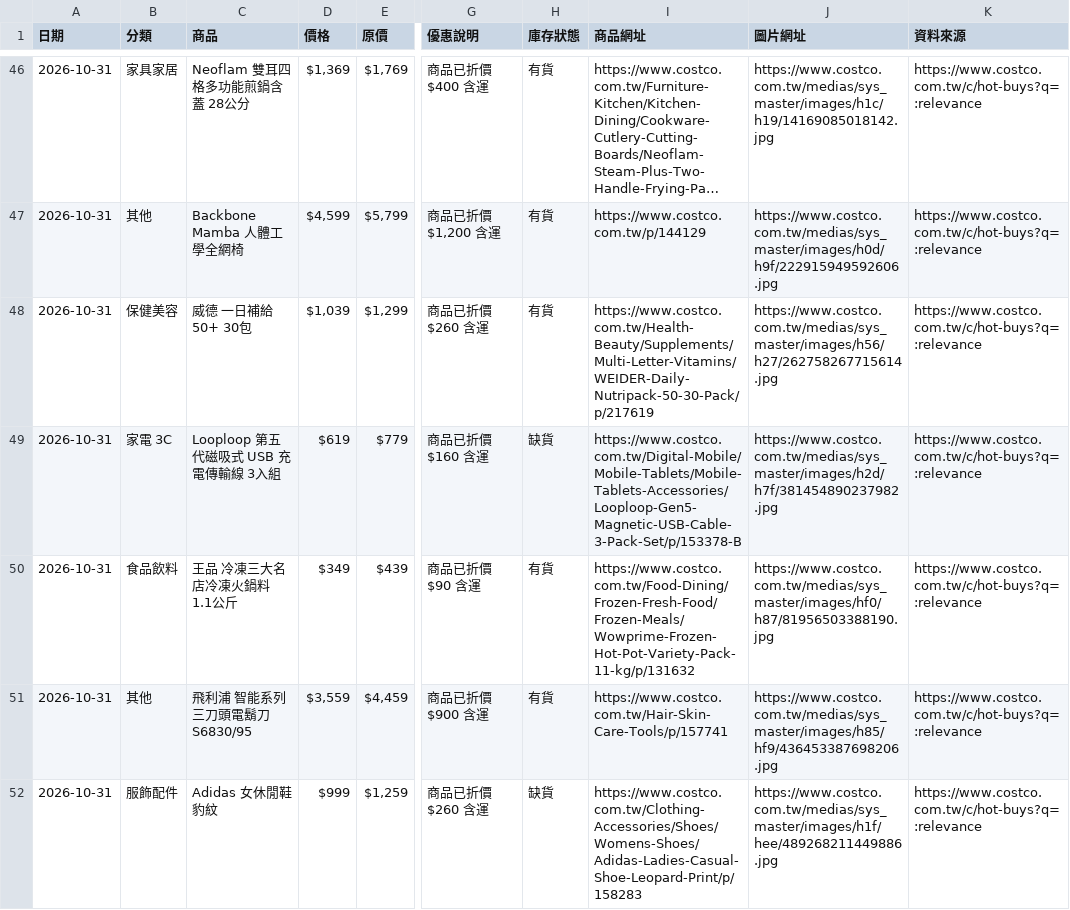
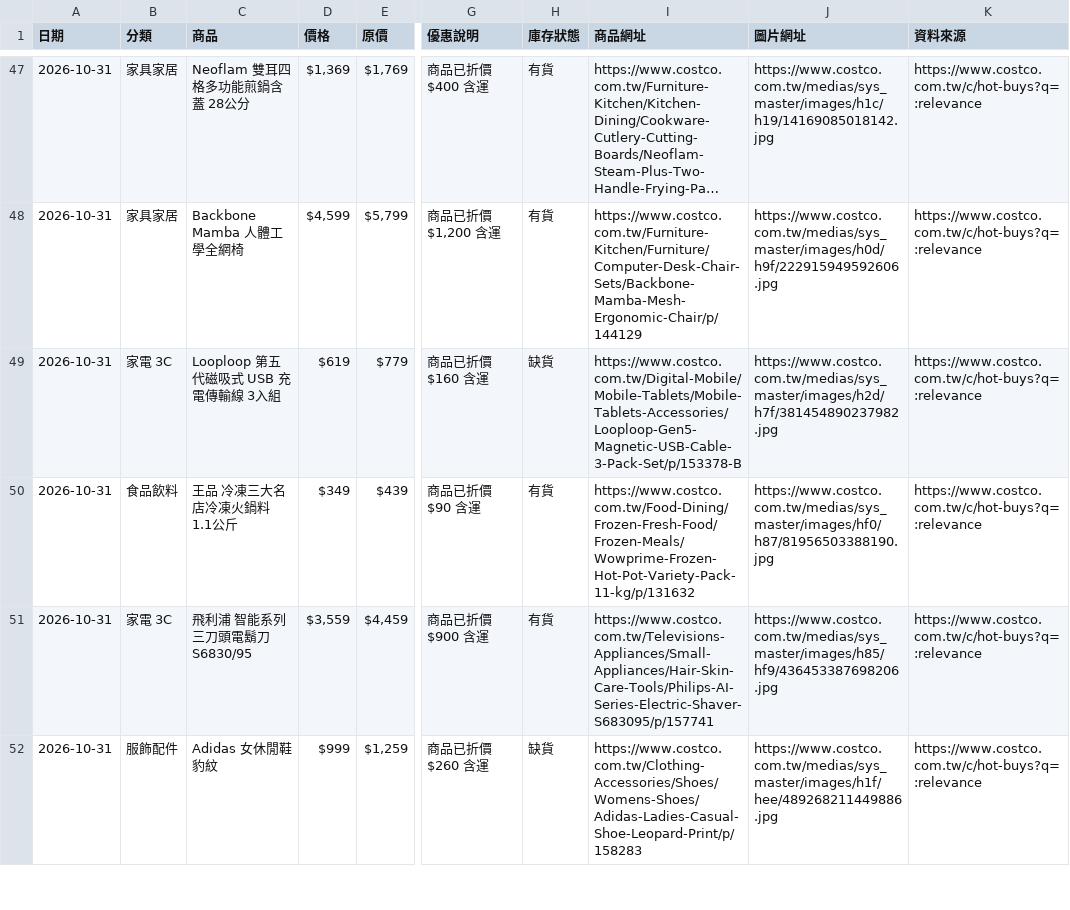
Before and after one commit to da199919-ux/costco-daily-deals, a CSV file: output/history/2026-10-31.csv, drawn as a sheet; only a part is shown, gaps mark what is left out; long unchanged cells end in …; addresses are those after the commit; the diff covers the shown part only; the diff names each change by its address in the sheet, - before the commit and + after, or states it on an @@ line.

```diff
--- a/output/history/2026-10-31.csv
+++ b/output/history/2026-10-31.csv
-B48 (分類): 其他
+B48 (分類): 家具家居
-I48 (商品網址): https://www.costco.com.tw/p/144129
+I48 (商品網址): https://www.costco.com.tw/Furniture-Kitchen/Furniture/Computer-Desk-Chair-Sets/Backbone-Mamba-Mesh-Ergonomic-Chair/p/144129
@@ row 48 moved to row 46: 2026-10-31 @@
-B51 (分類): 其他
+B51 (分類): 家電 3C
-I51 (商品網址): https://www.costco.com.tw/Hair-Skin-Care-Tools/p/157741
+I51 (商品網址): https://www.costco.com.tw/Televisions-Appliances/Small-Appliances/Hair-Skin-Care-Tools/Philips-AI-Series-Electric-Shaver-S683095/p/157741
```
Also changed, not shown: 3 added rows, 1 removed row, 81 moved rows and 6 edited cells elsewhere in this file, output/latest.csv, 4 other files.
